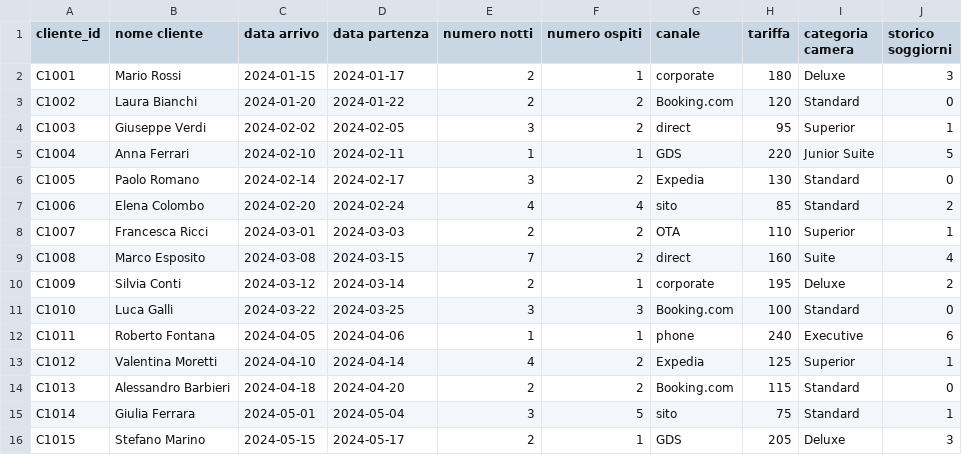
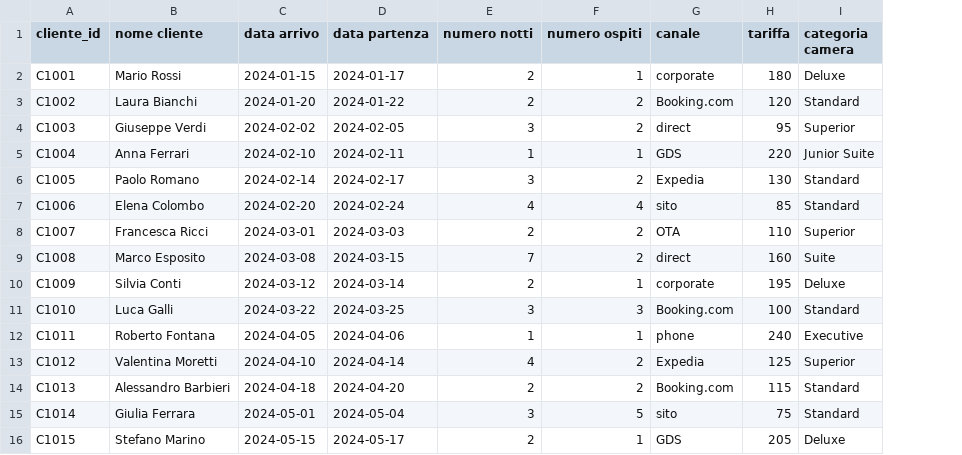
Before and after one commit to Miguelll86/customer-segmentation, a CSV file: esempio_arrivi.csv, drawn as a sheet; the diff names each change by its address in the sheet, - before the commit and + after, or states it on an @@ line.

```diff
--- a/esempio_arrivi.csv
+++ b/esempio_arrivi.csv
-column J (storico soggiorni), rows 2-16: 3 | 0 | 1 | 5 | 0 | 2 | 1 | 4 | 2 | 0 | 6 | 1 | 0 | 1 | 3
```
Also changed, not shown: 8 other files.
